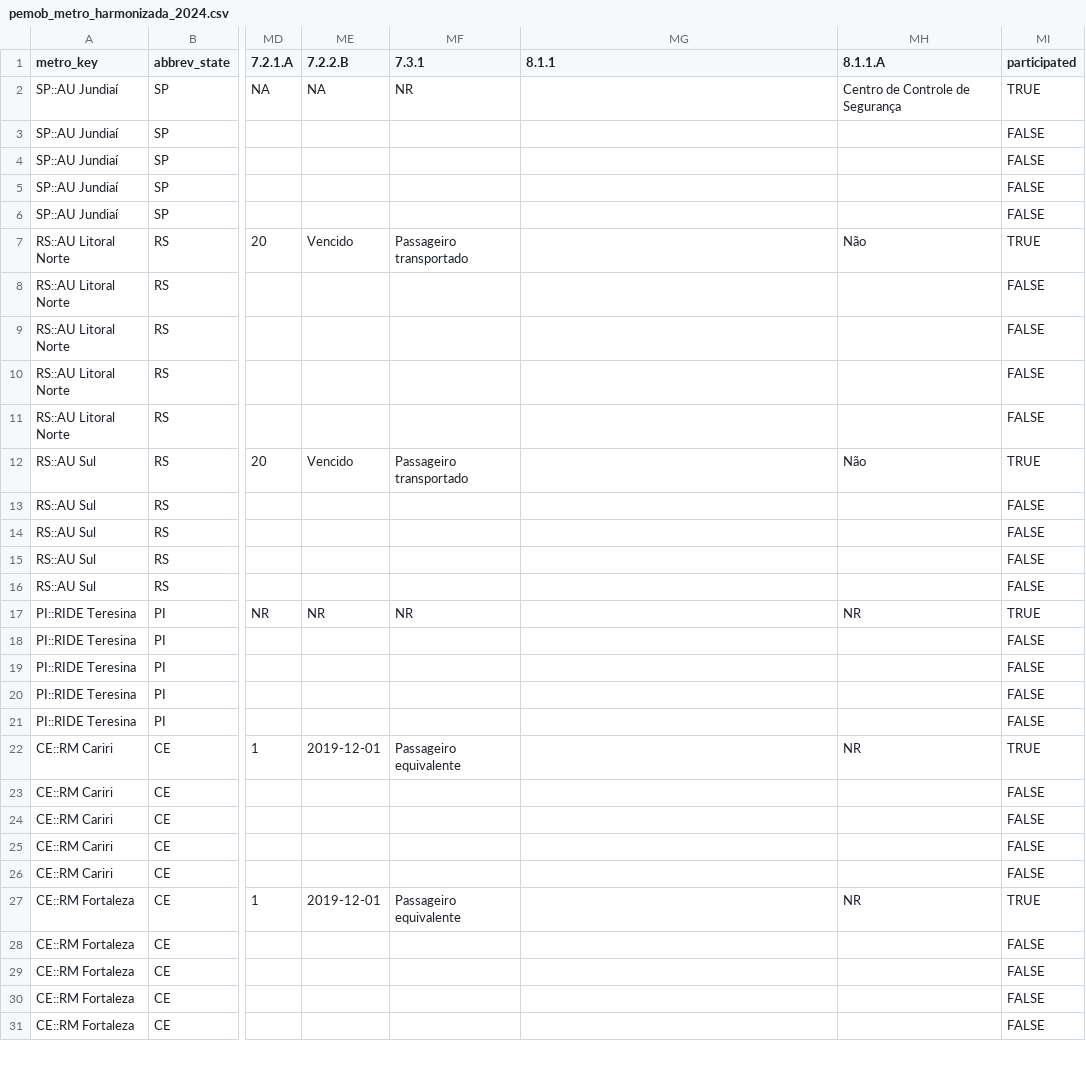
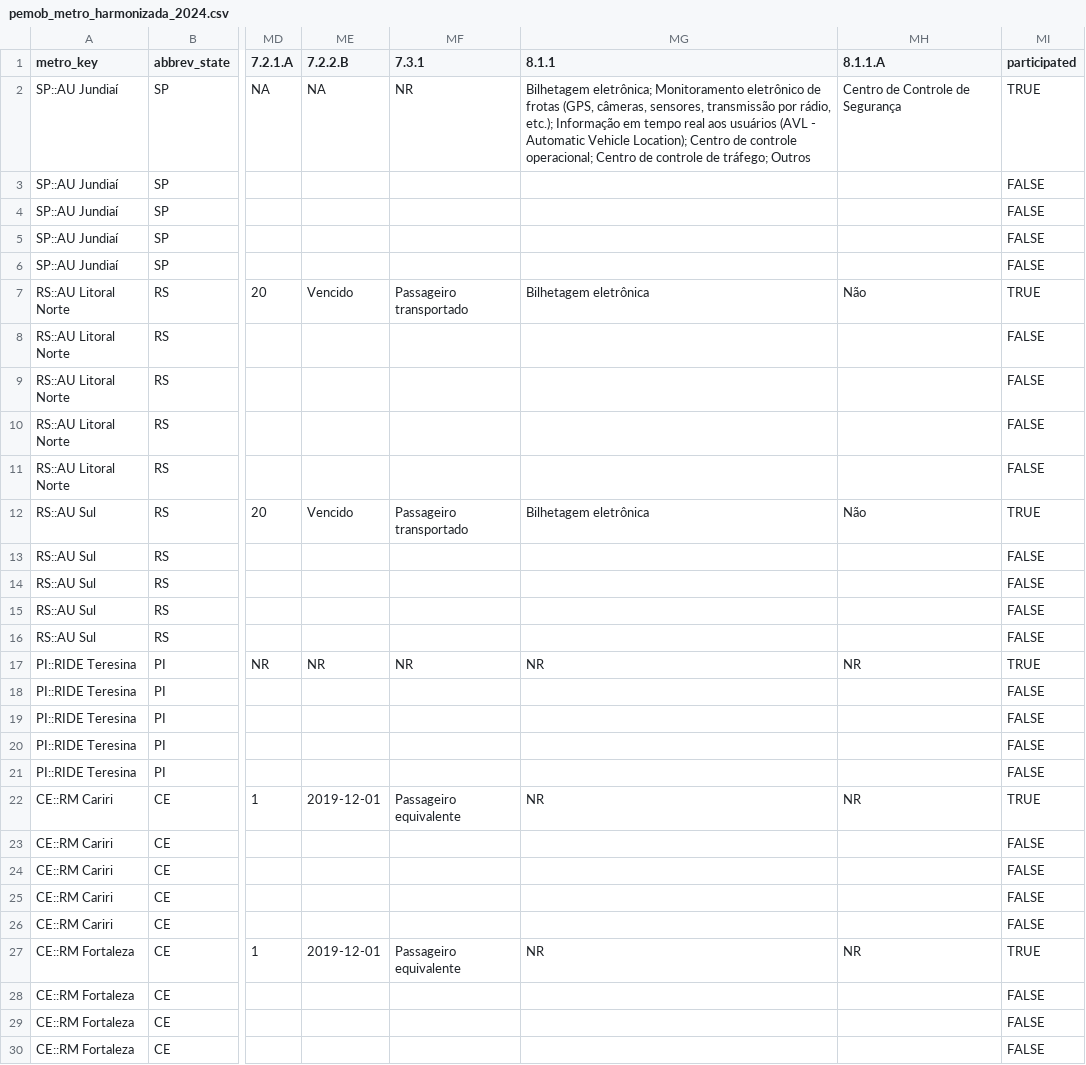
Before and after one commit to inspercidades/data-pemob, a CSV file: data/pemob_metro_harmonizada_2024.csv, drawn as a sheet; only a part is shown, gaps mark what is left out; the shorter side is filled out with more unchanged rows; the diff covers the shown part only; the diff names each change by its address in the sheet, - before the commit and + after, or states it on an @@ line.

```diff
--- a/data/pemob_metro_harmonizada_2024.csv
+++ b/data/pemob_metro_harmonizada_2024.csv
-MG2 (8.1.1): (empty)
+MG2 (8.1.1): Bilhetagem eletrônica; Monitoramento eletrônico de frotas (GPS, câmeras, sensores, transmissão por rádio, etc.); Informação em tempo real aos usuários (AVL - Automatic Vehicle Location); Centro de controle operacional; Centro de controle de tráfego; Outros
-MG7 (8.1.1): (empty)
+MG7 (8.1.1): Bilhetagem eletrônica
-MG12 (8.1.1): (empty)
+MG12 (8.1.1): Bilhetagem eletrônica
-MG17 (8.1.1): (empty)
+MG17 (8.1.1): NR
-MG22 (8.1.1): (empty)
+MG22 (8.1.1): NR
-MG27 (8.1.1): (empty)
+MG27 (8.1.1): NR
```
Also changed, not shown: 16 edited cells elsewhere in this file, data/pemob_metro_harmonizada_2025.csv, tabelas/pemob_crosswalk_gaps.csv, 13 other files.
